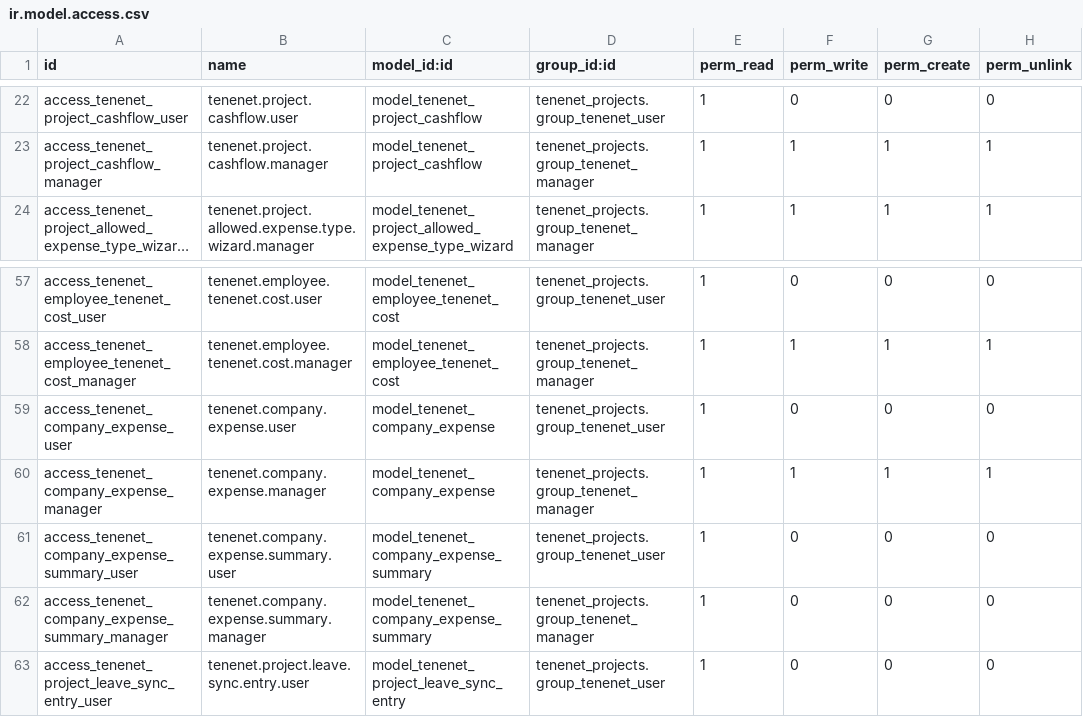
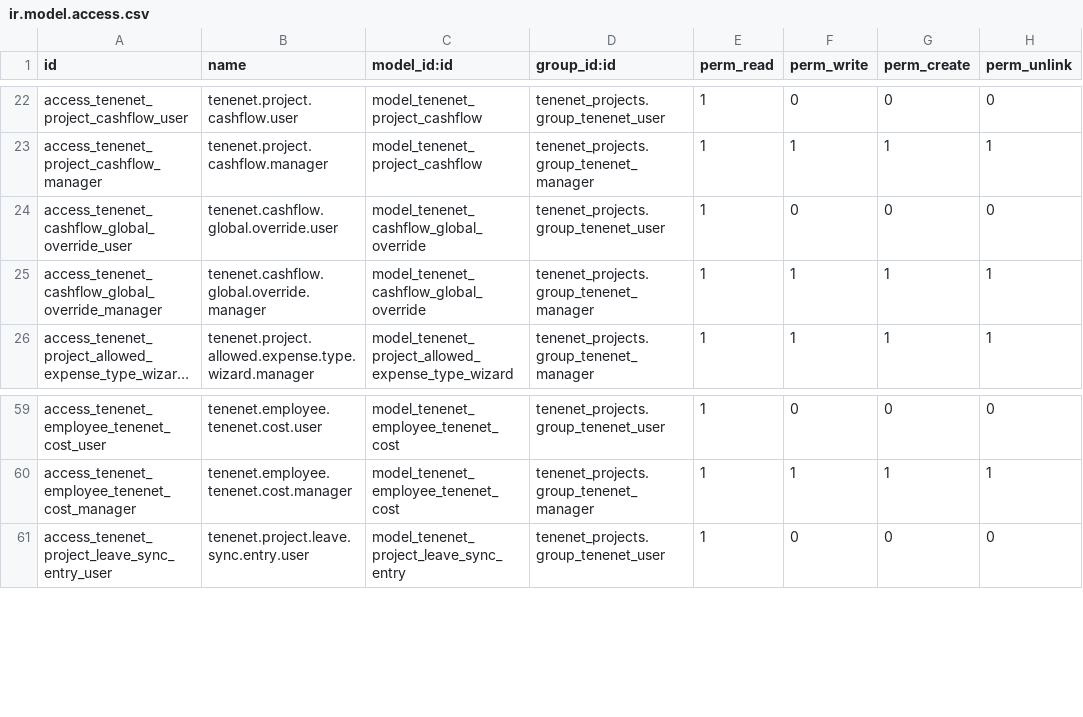
Before and after one commit to brunovskyoliver/tenenet_projects, a CSV file: security/ir.model.access.csv, drawn as a sheet; only a part is shown, gaps mark what is left out; long unchanged cells end in …; removed rows and columns are numbered as before the commit, all else as after; the diff names each change by its address in the sheet, - before the commit and + after, or states it on an @@ line.

Commit message:
Excel tabuľky TNOV-001 - Cashflow

```diff
--- a/security/ir.model.access.csv
+++ b/security/ir.model.access.csv
+row 24: access_tenenet_cashflow_global_override_user | tenenet.cashflow.global.override.user | model_tenenet_cashflow_global_override | tenenet_projects.group_tenenet_user | 1 | 0 | 0 | 0
+row 25: access_tenenet_cashflow_global_override_manager | tenenet.cashflow.global.override.manager | model_tenenet_cashflow_global_override | tenenet_projects.group_tenenet_manager | 1 | 1 | 1 | 1
-row 59: access_tenenet_company_expense_user | tenenet.company.expense.user | model_tenenet_company_expense | tenenet_projects.group_tenenet_user | 1 | 0 | 0 | 0
-row 60: access_tenenet_company_expense_manager | tenenet.company.expense.manager | model_tenenet_company_expense | tenenet_projects.group_tenenet_manager | 1 | 1 | 1 | 1
-row 61: access_tenenet_company_expense_summary_user | tenenet.company.expense.summary.user | model_tenenet_company_expense_summary | tenenet_projects.group_tenenet_user | 1 | 0 | 0 | 0
-row 62: access_tenenet_company_expense_summary_manager | tenenet.company.expense.summary.manager | model_tenenet_company_expense_summary | tenenet_projects.group_tenenet_manager | 1 | 0 | 0 | 0
```
Also changed, not shown: 20 other files.
